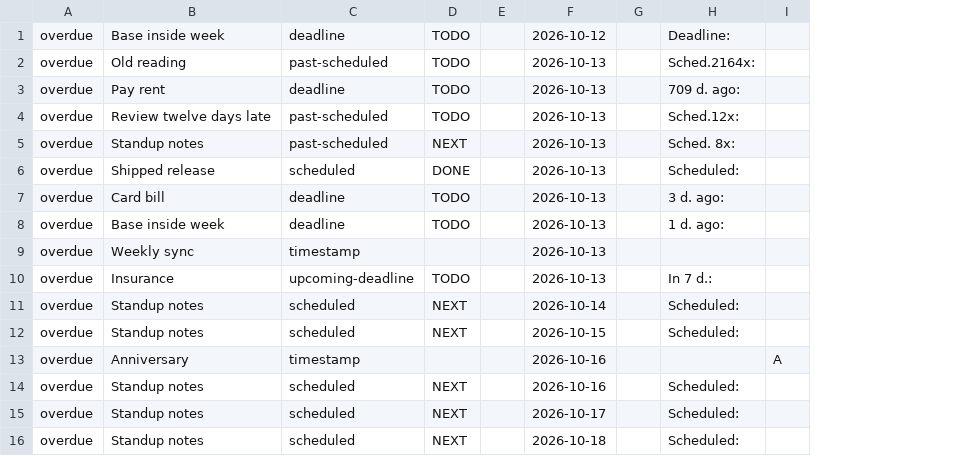
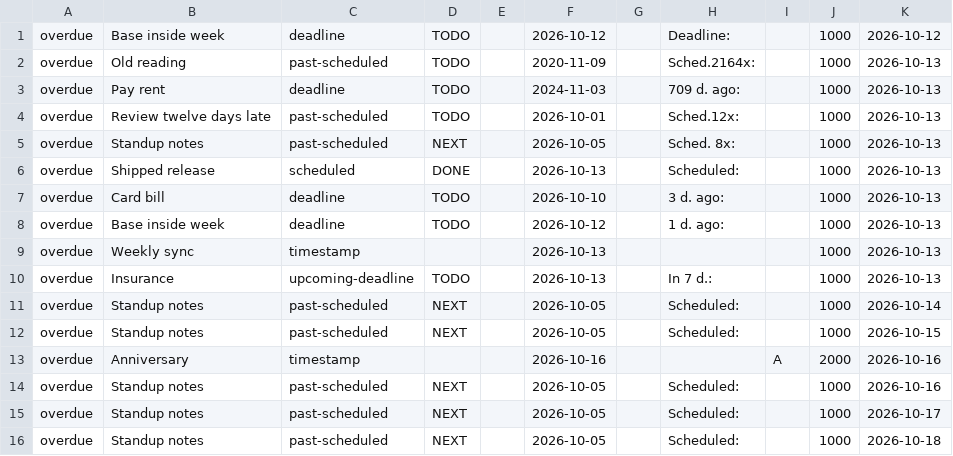
Before and after one commit to johnnybravo-xyz/agd, a CSV file: conformance/agenda/overdue-repeats/emacs.csv, drawn as a sheet; the diff names each change by its address in the sheet, - before the commit and + after, or states it on an @@ line.

Commit message:
agenda: --csv prints Emacs's eleven columns and values, oracle compares exactly

```diff
--- a/conformance/agenda/overdue-repeats/emacs.csv
+++ b/conformance/agenda/overdue-repeats/emacs.csv
+column J, rows 1-16: 1000 | 1000 | 1000 | 1000 | 1000 | 1000 | 1000 | 1000 | 1000 | 1000 | 1000 | 1000 | 2000 | 1000 | 1000 | 1000
+column K, rows 1-16: 2026-10-12 | 2026-10-13 | 2026-10-13 | 2026-10-13 | 2026-10-13 | 2026-10-13 | 2026-10-13 | 2026-10-13 | 2026-10-13 | 2026-10-13 | 2026-10-14 | 2026-10-15 | 2026-10-16 | 2026-10-16 | 2026-10-17 | 2026-10-18
-F2: 2026-10-13
+F2: 2020-11-09
-F3: 2026-10-13
+F3: 2024-11-03
-F4: 2026-10-13
+F4: 2026-10-01
-F5: 2026-10-13
+F5: 2026-10-05
-F7: 2026-10-13
+F7: 2026-10-10
-F8: 2026-10-13
+F8: 2026-10-12
-C11:C12: scheduled
+C11:C12: past-scheduled
-F11: 2026-10-14
+F11: 2026-10-05
-F12: 2026-10-15
+F12: 2026-10-05
-C14:C16: scheduled
+C14:C16: past-scheduled
-F14: 2026-10-16
+F14: 2026-10-05
-F15: 2026-10-17
+F15: 2026-10-05
-F16: 2026-10-18
+F16: 2026-10-05
```
Also changed, not shown: conformance/agenda/generated/emacs.csv, conformance/agenda/planning-lines/emacs.csv, 24 other files.
